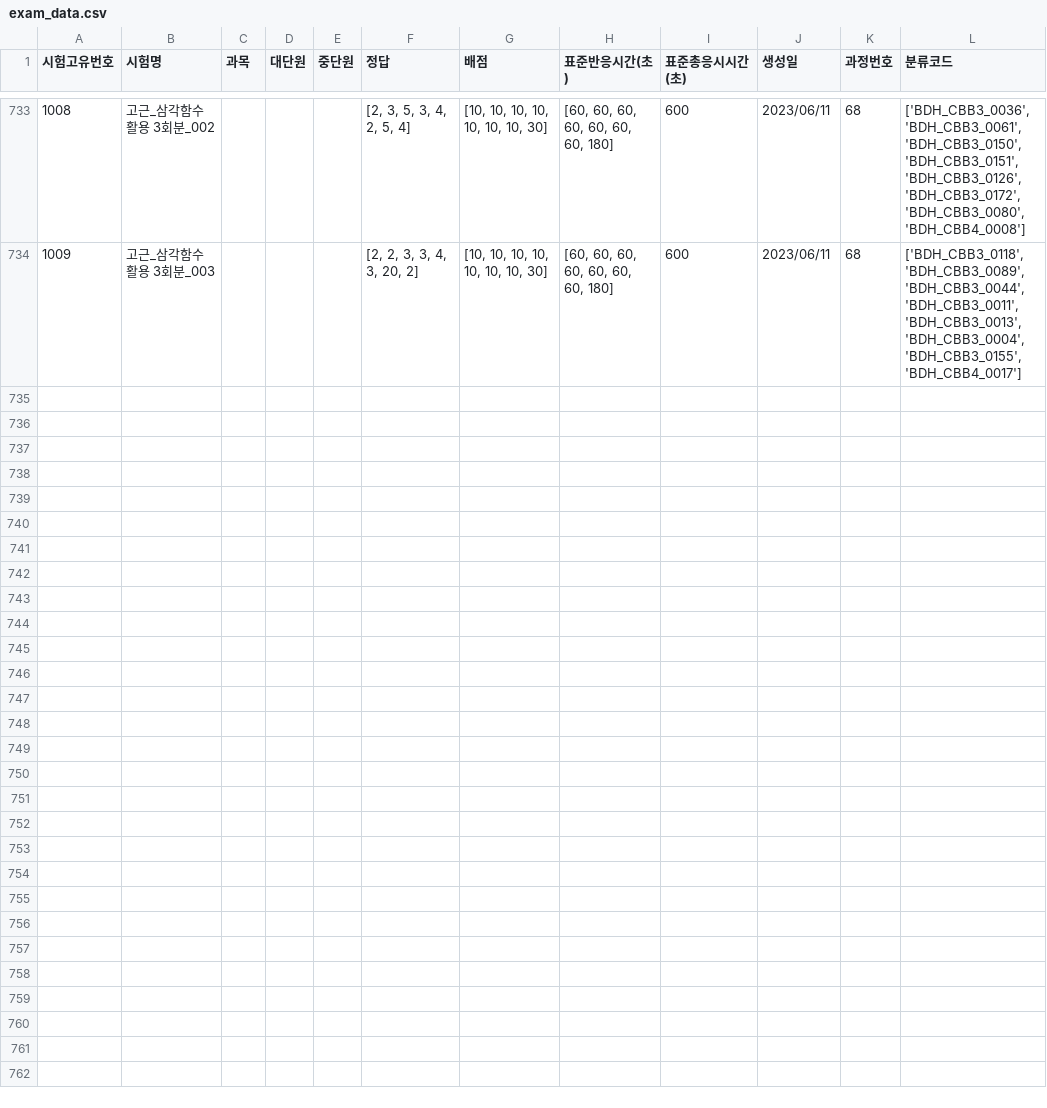
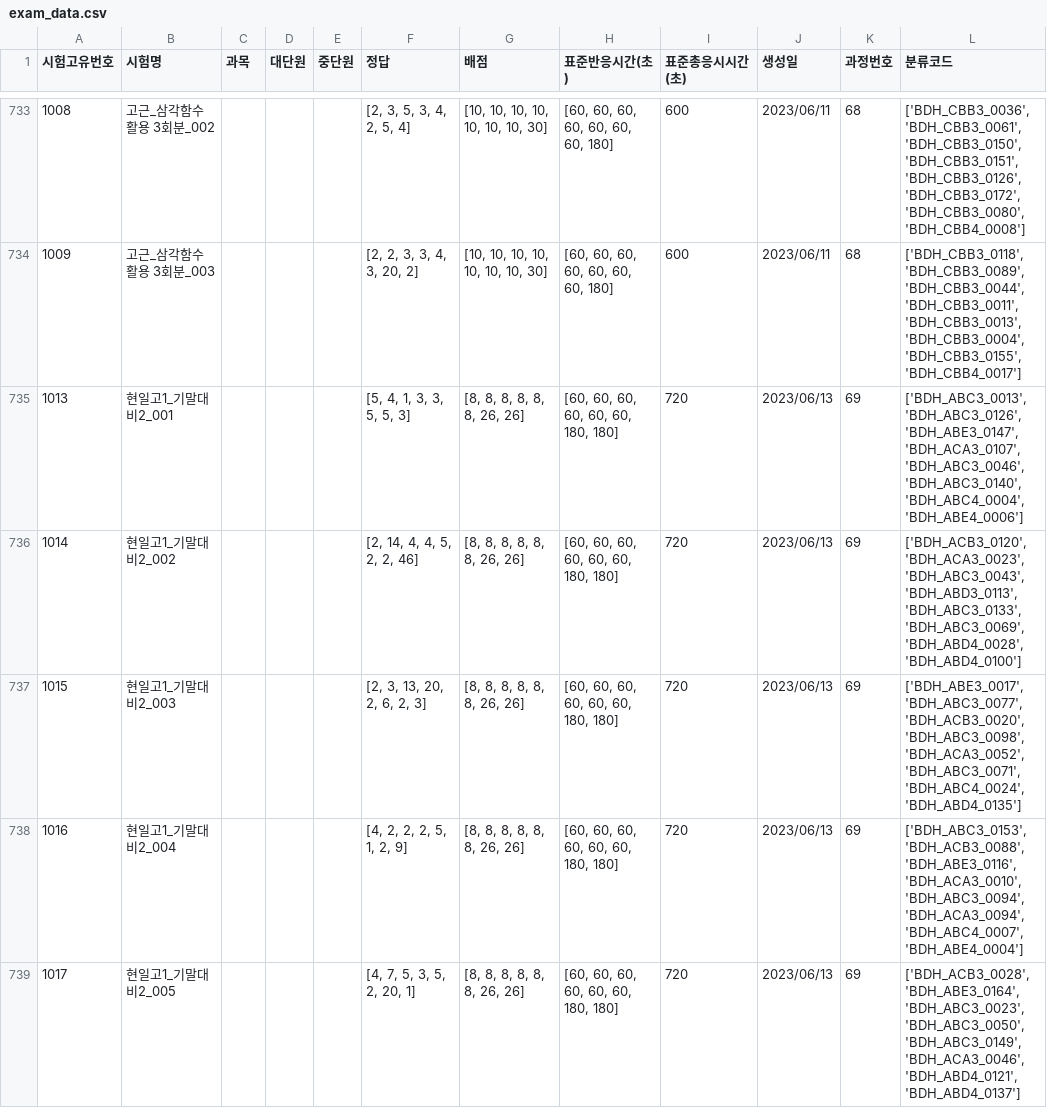
Before and after one commit to JulimPark/streamlit_second, a CSV file: exam_data.csv, drawn as a sheet; only a part is shown, gaps mark what is left out; the diff covers the shown part only; the diff names each change by its address in the sheet, - before the commit and + after, or states it on an @@ line.

Commit message:
2023-6-13 18:40:20

```diff
--- a/exam_data.csv
+++ b/exam_data.csv
+row 735: 1013 | 현일고1_기말대비2_001 |  |  |  | [5, 4, 1, 3, 3, 5, 5, 3] | [8, 8, 8, 8, 8, 8, 26, 26] | [60, 60, 60, 60, 60, 60, 180, 180] | 720 | 2023/06/13 | 69 | ['BDH_ABC3_0013', 'BDH_ABC3_0126', 'BDH_ABE3_0147', 'BDH_ACA3_0107', 'BDH_ABC3_0046', 'BDH_ABC3_0140', 'BDH_ABC4_0004', 'BDH_ABE4_0006']
+row 736: 1014 | 현일고1_기말대비2_002 |  |  |  | [2, 14, 4, 4, 5, 2, 2, 46] | [8, 8, 8, 8, 8, 8, 26, 26] | [60, 60, 60, 60, 60, 60, 180, 180] | 720 | 2023/06/13 | 69 | ['BDH_ACB3_0120', 'BDH_ACA3_0023', 'BDH_ABC3_0043', 'BDH_ABD3_0113', 'BDH_ABC3_0133', 'BDH_ABC3_0069', 'BDH_ABD4_0028', 'BDH_ABD4_0100']
+row 737: 1015 | 현일고1_기말대비2_003 |  |  |  | [2, 3, 13, 20, 2, 6, 2, 3] | [8, 8, 8, 8, 8, 8, 26, 26] | [60, 60, 60, 60, 60, 60, 180, 180] | 720 | 2023/06/13 | 69 | ['BDH_ABE3_0017', 'BDH_ABC3_0077', 'BDH_ACB3_0020', 'BDH_ABC3_0098', 'BDH_ACA3_0052', 'BDH_ABC3_0071', 'BDH_ABC4_0024', 'BDH_ABD4_0135']
+row 738: 1016 | 현일고1_기말대비2_004 |  |  |  | [4, 2, 2, 2, 5, 1, 2, 9] | [8, 8, 8, 8, 8, 8, 26, 26] | [60, 60, 60, 60, 60, 60, 180, 180] | 720 | 2023/06/13 | 69 | ['BDH_ABC3_0153', 'BDH_ACB3_0088', 'BDH_ABE3_0116', 'BDH_ACA3_0010', 'BDH_ABC3_0094', 'BDH_ACA3_0094', 'BDH_ABC4_0007', 'BDH_ABE4_0004']
+row 739: 1017 | 현일고1_기말대비2_005 |  |  |  | [4, 7, 5, 3, 5, 2, 20, 1] | [8, 8, 8, 8, 8, 8, 26, 26] | [60, 60, 60, 60, 60, 60, 180, 180] | 720 | 2023/06/13 | 69 | ['BDH_ACB3_0028', 'BDH_ABE3_0164', 'BDH_ABC3_0023', 'BDH_ABC3_0050', 'BDH_ABC3_0149', 'BDH_ACA3_0046', 'BDH_ABD4_0121', 'BDH_ABD4_0137']
```
Also changed, not shown: 15 added rows elsewhere in this file.
